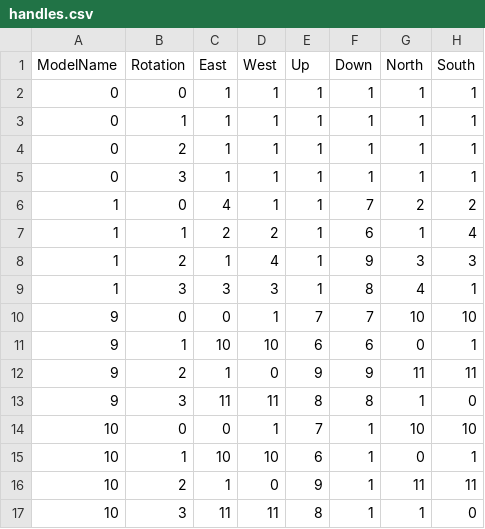
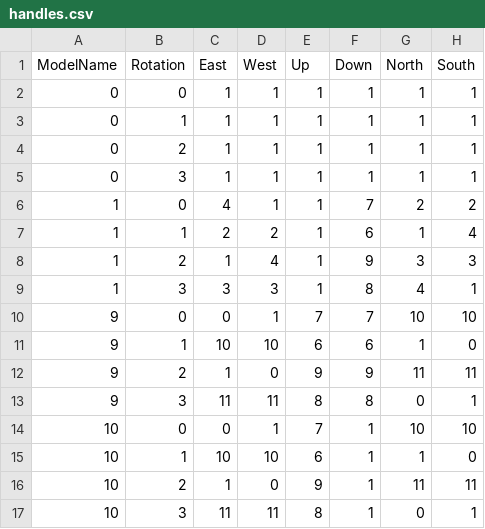
Before and after one commit to rb7984/liminalWander2, a CSV file: models/handles.csv, drawn as a sheet.

Commit message:
corrected handle for block 10

```diff
--- a/models/handles.csv
+++ b/models/handles.csv
@@ -10,8 +10,8 @@
 9;0;0;1;7;7;10;10
-9;1;10;10;6;6;0;1
+9;1;10;10;6;6;1;0
 9;2;1;0;9;9;11;11
-9;3;11;11;8;8;1;0
+9;3;11;11;8;8;0;1
 10;0;0;1;7;1;10;10
-10;1;10;10;6;1;0;1
+10;1;10;10;6;1;1;0
 10;2;1;0;9;1;11;11
-10;3;11;11;8;1;1;0
+10;3;11;11;8;1;0;1
```
